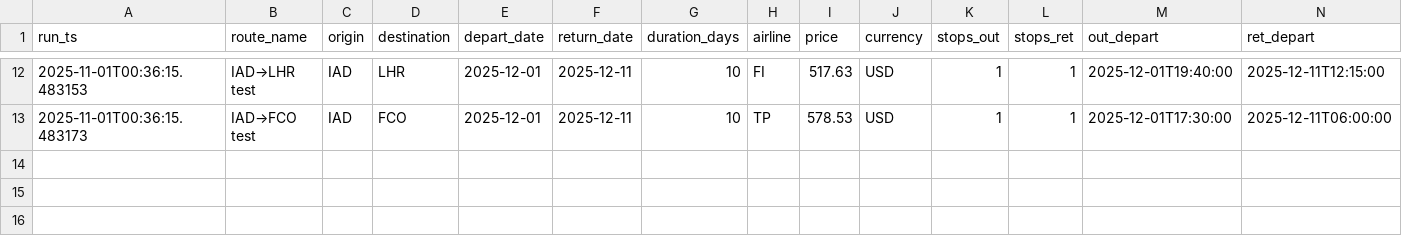
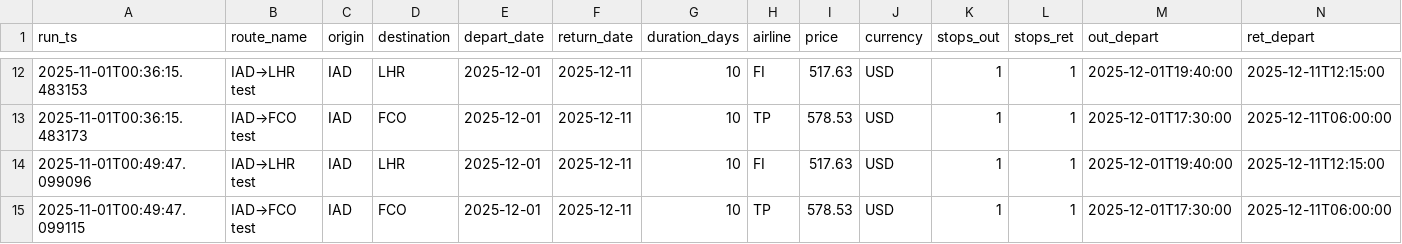
Before and after one commit to sgrinkrugdev/cheep_flight, a CSV file: cheapest_log.csv, drawn as a sheet; only a part is shown, gaps mark what is left out; rows hold the shown columns only; the diff names each change by its address in the sheet, - before the commit and + after, or states it on an @@ line.

```diff
--- a/cheapest_log.csv
+++ b/cheapest_log.csv
+row 14: 2025-11-01T00:49:47.099096 | IAD→LHR test | IAD | LHR | 2025-12-01 | 2025-12-11 | 10 | FI | 517.63 | USD | 1 | 1 | 2025-12-01T19:40:00 | 2025-12-11T12:15:00
+row 15: 2025-11-01T00:49:47.099115 | IAD→FCO test | IAD | FCO | 2025-12-01 | 2025-12-11 | 10 | TP | 578.53 | USD | 1 | 1 | 2025-12-01T17:30:00 | 2025-12-11T06:00:00
```
